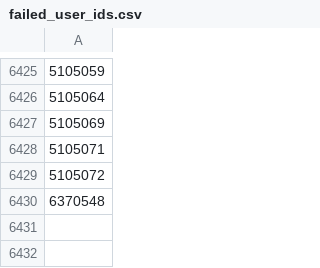
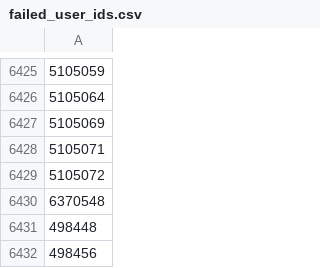
Before and after one commit to seungho715/Sensei-Select, a CSV file: ScrapedData/failed_user_ids.csv, drawn as a sheet; only a part is shown, gaps mark what is left out; the diff names each change by its address in the sheet, - before the commit and + after, or states it on an @@ line.

Commit message:
got more user ids

```diff
--- a/ScrapedData/failed_user_ids.csv
+++ b/ScrapedData/failed_user_ids.csv
+row 6431: 498448
+row 6432: 498456
```
Also changed, not shown: 2 other files.
